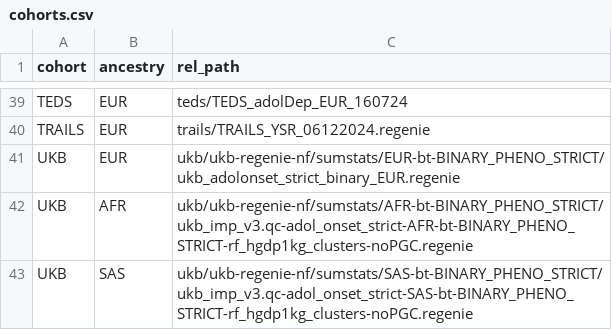
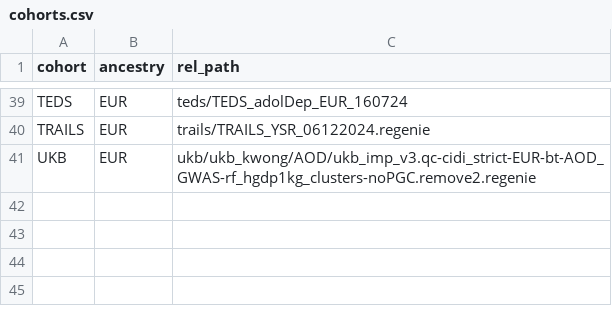
Before and after one commit to poppyzenzi/meta-gwas-nf, a CSV file: data/cohorts.csv, drawn as a sheet; only a part is shown, gaps mark what is left out.

```diff
--- a/data/cohorts.csv
+++ b/data/cohorts.csv
@@ -40,4 +40,2 @@ TEDS,EUR,teds/TEDS_adolDep_EUR_160724
 TRAILS,EUR,trails/TRAILS_YSR_06122024.regenie
-UKB,EUR,ukb/ukb-regenie-nf/sumstats/EUR-bt-BINARY_PHENO_STRICT/ukb_adolonset_strict_binary_EUR.regenie
-UKB,AFR,ukb/ukb-regenie-nf/sumstats/AFR-bt-BINARY_PHENO_STRICT/ukb_imp_v3.qc-adol_onset_strict-AFR-bt-BINARY_PHENO_STRICT-rf_hgdp1kg_clusters-noPGC.regenie
-UKB,SAS,ukb/ukb-regenie-nf/sumstats/SAS-bt-BINARY_PHENO_STRICT/ukb_imp_v3.qc-adol_onset_strict-SAS-bt-BINARY_PHENO_STRICT-rf_hgdp1kg_clusters-noPGC.regenie
+UKB,EUR,ukb/ukb_kwong/AOD/ukb_imp_v3.qc-cidi_strict-EUR-bt-AOD_GWAS-rf_hgdp1kg_clusters-noPGC.remove2.regenie
```
Also changed, not shown: 2 other files.
